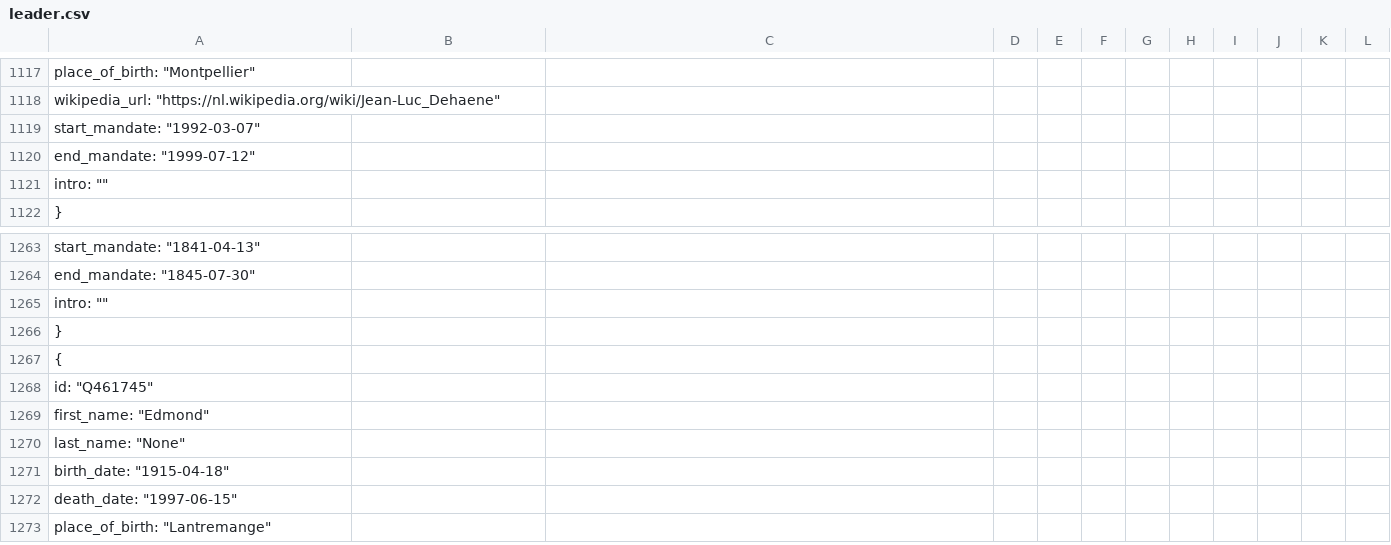
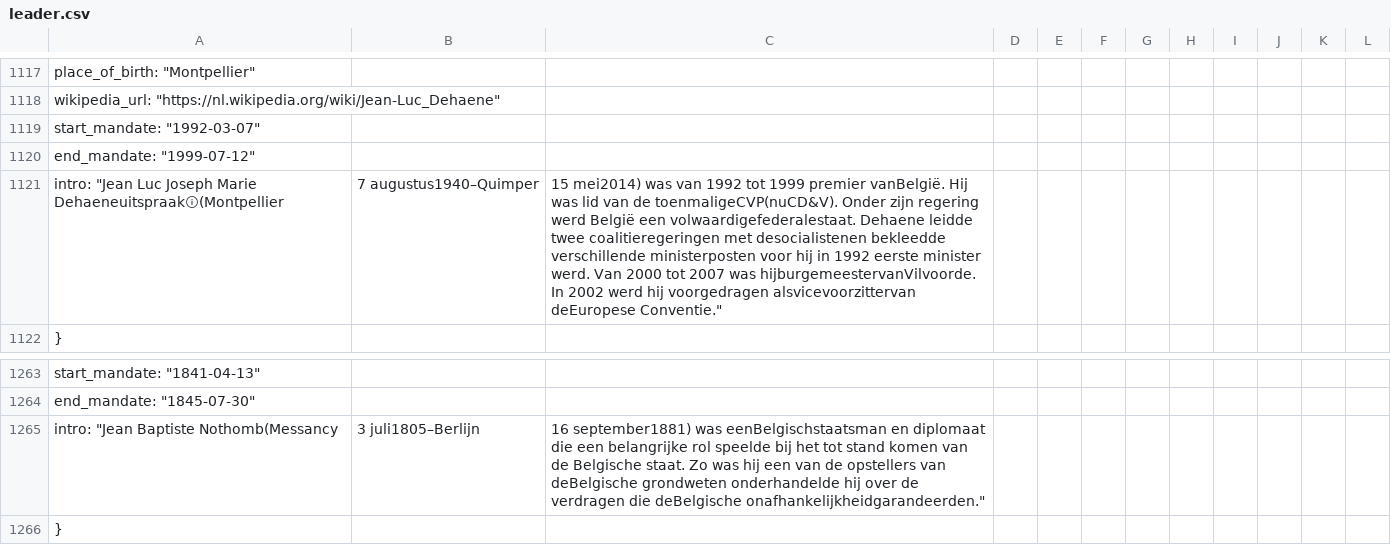
Before and after one commit to lienkt/wikipedia-scraper, a CSV file: leader.csv, drawn as a sheet; only a part is shown, gaps mark what is left out; the shorter side is filled out with more unchanged rows; removed rows and columns are numbered as before the commit, all else as after; the diff covers the shown part only; the diff names each change by its address in the sheet, - before the commit and + after, or states it on an @@ line.

```diff
--- a/leader.csv
+++ b/leader.csv
-row 1121: intro: ""
+row 1121: intro: "Jean Luc Joseph Marie Dehaeneuitspraakⓘ(Montpellier | 7 augustus1940–Quimper | 15 mei2014) was van 1992 tot 1999 premier vanBelgië. Hij was lid van de toenmaligeCVP(nuCD&V). Onder zijn regering werd België een volwaardigefederalestaat. Dehaene leidde twee coalitieregeringen met desocialistenen bekleedde verschillende ministerposten voor hij in 1992 eerste minister werd. Van 2000 tot 2007 was hijburgemeestervanVilvoorde. In 2002 werd hij voorgedragen alsvicevoorzittervan deEuropese Conventie."
-row 1265: intro: ""
+row 1265: intro: "Jean Baptiste Nothomb(Messancy | 3 juli1805–Berlijn | 16 september1881) was eenBelgischstaatsman en diplomaat die een belangrijke rol speelde bij het tot stand komen van de Belgische staat. Zo was hij een van de opstellers van deBelgische grondweten onderhandelde hij over de verdragen die deBelgische onafhankelijkheidgarandeerden."
```
Also changed, not shown: 5 added rows and 5 removed rows elsewhere in this file, 2 other files.
